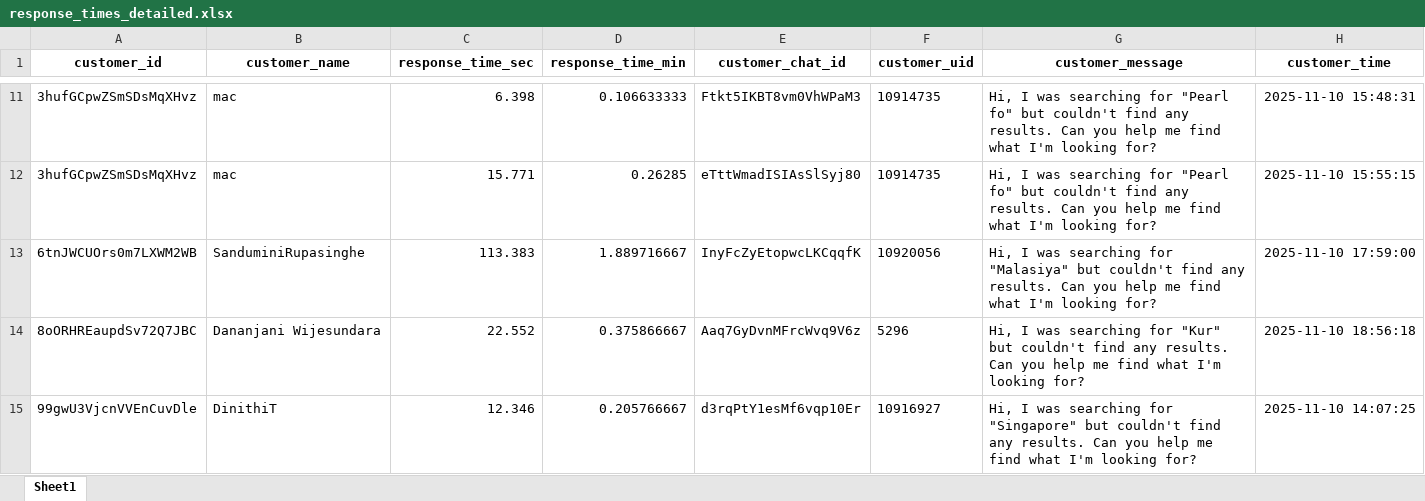
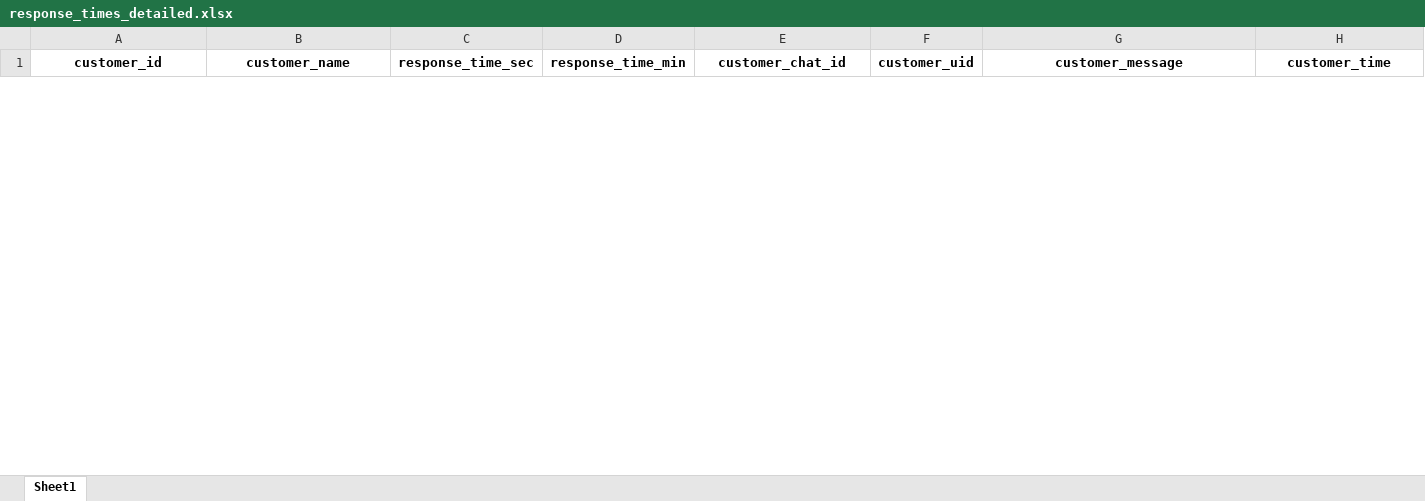
Before and after one commit to dilshanperera98/Aahaas_Chats, an Excel workbook: Final20251002/exports/response_times_detailed.xlsx, sheet Sheet1, drawn as a sheet; only a part is shown, gaps mark what is left out; values as stored, in another font and other column widths than the file's, no borders; removed rows and columns are numbered as before the commit, all else as after; rows hold the shown columns only; the diff covers the shown part only; the diff names each change by its address in the sheet, - before the commit and + after, or states it on an @@ line.

```diff
--- a/Final20251002/exports/response_times_detailed.xlsx (sheet Sheet1)
+++ b/Final20251002/exports/response_times_detailed.xlsx (sheet Sheet1)
-row 11: 3hufGCpwZSmSDsMqXHvz | mac | 6.398 | 0.106633333 | Ftkt5IKBT8vm0VhWPaM3 | 10914735 | Hi, I was searching for "Pearl fo" but couldn't find any results. Can you help me find what I'm looking for? | 2025-11-10 15:48:31
-row 12: 3hufGCpwZSmSDsMqXHvz | mac | 15.771 | 0.26285 | eTttWmadISIAsSlSyj80 | 10914735 | Hi, I was searching for "Pearl fo" but couldn't find any results. Can you help me find what I'm looking for? | 2025-11-10 15:55:15
-row 13: 6tnJWCUOrs0m7LXWM2WB | SanduminiRupasinghe | 113.383 | 1.889716667 | InyFcZyEtopwcLKCqqfK | 10920056 | Hi, I was searching for "Malasiya" but couldn't find any results. Can you help me find what I'm looking for? | 2025-11-10 17:59:00
-row 14: 8oORHREaupdSv72Q7JBC | Dananjani Wijesundara | 22.552 | 0.375866667 | Aaq7GyDvnMFrcWvq9V6z | 5296 | Hi, I was searching for "Kur" but couldn't find any results. Can you help me find what I'm looking for? | 2025-11-10 18:56:18
-row 15: 99gwU3VjcnVVEnCuvDle | DinithiT | 12.346 | 0.205766667 | d3rqPtY1esMf6vqp10Er | 10916927 | Hi, I was searching for "Singapore" but couldn't find any results. Can you help me find what I'm looking for? | 2025-11-10 14:07:25
```
Also changed, not shown: 68 added rows and 57 removed rows elsewhere in this sheet, 1 other file.
